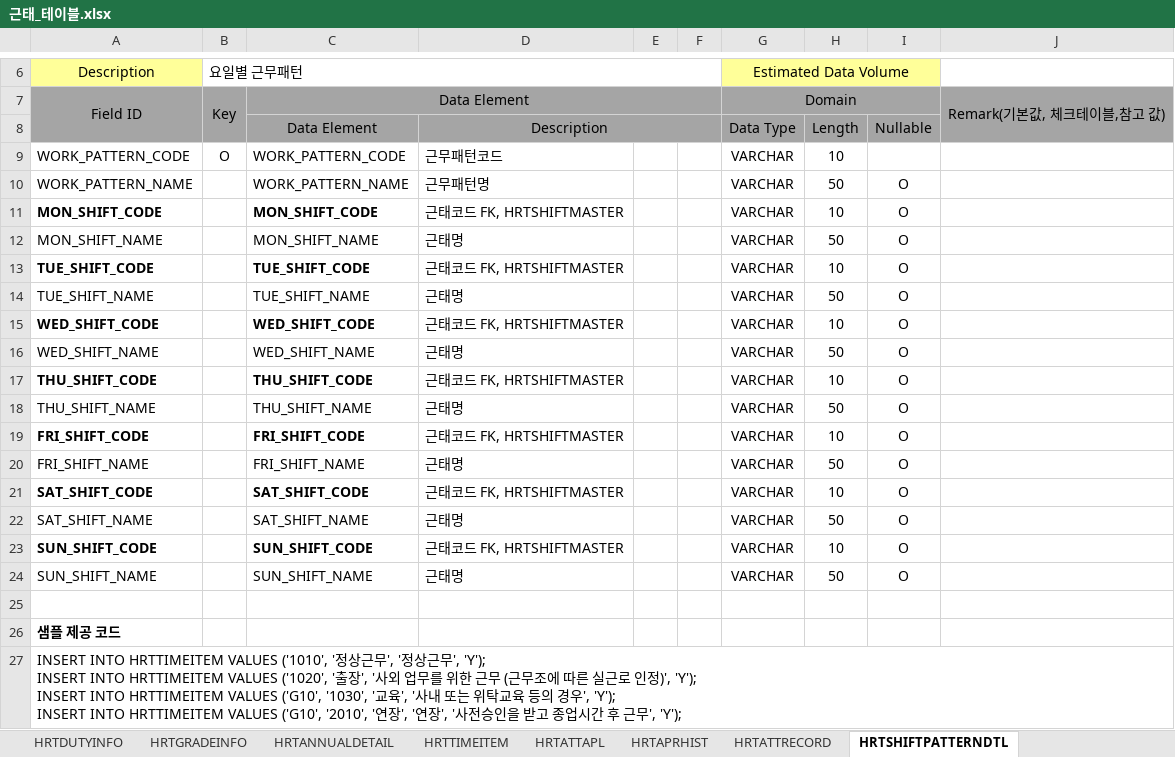
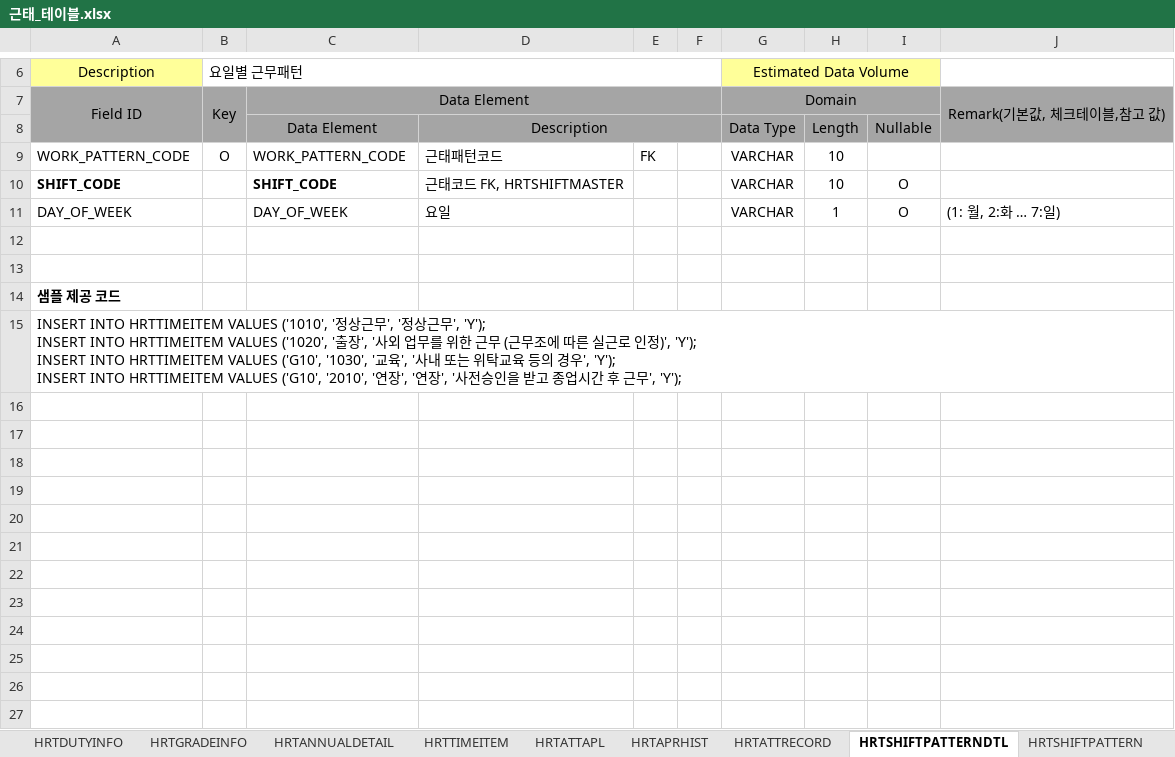
Before and after one commit to Ha2sky/ess, an Excel workbook: 근태_테이블.xlsx, sheet HRTSHIFTPATTERNDTL, drawn as a sheet; only a part is shown, gaps mark what is left out; values as stored, in another font and other column widths than the file's, no borders; removed rows and columns are numbered as before the commit, all else as after; the diff names each change by its address in the sheet, - before the commit and + after, or states it on an @@ line.

```diff
--- a/근태_테이블.xlsx (sheet HRTSHIFTPATTERNDTL)
+++ b/근태_테이블.xlsx (sheet HRTSHIFTPATTERNDTL)
+sheet tab: HRTSHIFTPATTERN
-D9: 근무패턴코드
+D9: 근태패턴코드
-E9: (empty)
+E9: FK
-row 10: WORK_PATTERN_NAME |  | WORK_PATTERN_NAME | 근무패턴명 |  |  | VARCHAR | 50 | O
-A10: MON_SHIFT_CODE
+A10: SHIFT_CODE
-C10: MON_SHIFT_CODE
+C10: SHIFT_CODE
-row 12: MON_SHIFT_NAME |  | MON_SHIFT_NAME | 근태명 |  |  | VARCHAR | 50 | O
-row 13: TUE_SHIFT_CODE |  | TUE_SHIFT_CODE | 근태코드 FK, HRTSHIFTMASTER |  |  | VARCHAR | 10 | O
-row 14: TUE_SHIFT_NAME |  | TUE_SHIFT_NAME | 근태명 |  |  | VARCHAR | 50 | O
-row 15: WED_SHIFT_CODE |  | WED_SHIFT_CODE | 근태코드 FK, HRTSHIFTMASTER |  |  | VARCHAR | 10 | O
-row 16: WED_SHIFT_NAME |  | WED_SHIFT_NAME | 근태명 |  |  | VARCHAR | 50 | O
-row 17: THU_SHIFT_CODE |  | THU_SHIFT_CODE | 근태코드 FK, HRTSHIFTMASTER |  |  | VARCHAR | 10 | O
-row 18: THU_SHIFT_NAME |  | THU_SHIFT_NAME | 근태명 |  |  | VARCHAR | 50 | O
-row 19: FRI_SHIFT_CODE |  | FRI_SHIFT_CODE | 근태코드 FK, HRTSHIFTMASTER |  |  | VARCHAR | 10 | O
-row 20: FRI_SHIFT_NAME |  | FRI_SHIFT_NAME | 근태명 |  |  | VARCHAR | 50 | O
-row 21: SAT_SHIFT_CODE |  | SAT_SHIFT_CODE | 근태코드 FK, HRTSHIFTMASTER |  |  | VARCHAR | 10 | O
-row 22: SAT_SHIFT_NAME |  | SAT_SHIFT_NAME | 근태명 |  |  | VARCHAR | 50 | O
-row 23: SUN_SHIFT_CODE |  | SUN_SHIFT_CODE | 근태코드 FK, HRTSHIFTMASTER |  |  | VARCHAR | 10 | O
+row 11: DAY_OF_WEEK |  | DAY_OF_WEEK | 요일 |  |  | VARCHAR | 1 | O | (1: 월, 2:화 … 7:일)
-row 12: SUN_SHIFT_NAME |  | SUN_SHIFT_NAME | 근태명 |  |  | VARCHAR | 50 | O
+row 12: (empty)
```
Also changed, not shown: sheet ORGDEPTMASTER, other sheet tabs.
